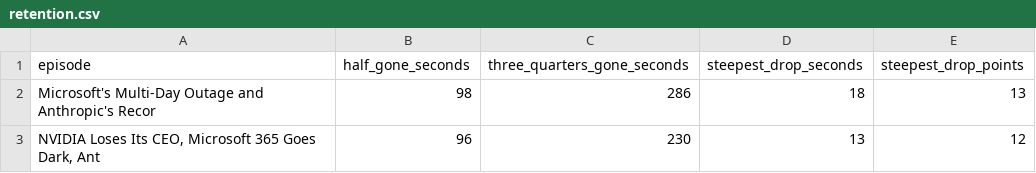
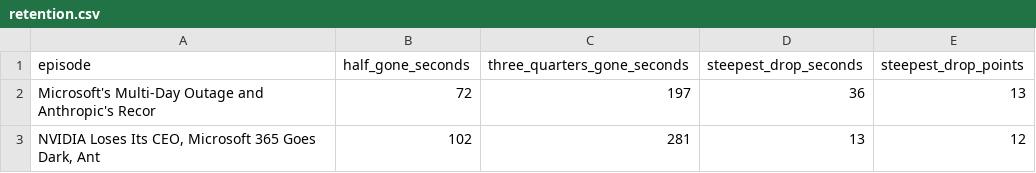
Before and after one commit to wisamk-ctrl/ai-youtube-pipeline, a CSV file: data/dashboard/retention.csv, drawn as a sheet.

```diff
--- a/data/dashboard/retention.csv
+++ b/data/dashboard/retention.csv
@@ -1,3 +1,3 @@
 episode,half_gone_seconds,three_quarters_gone_seconds,steepest_drop_seconds,steepest_drop_points
-Microsoft's Multi-Day Outage and Anthropic's Recor,98,286,18,13
-"NVIDIA Loses Its CEO, Microsoft 365 Goes Dark, Ant",96,230,13,12
+Microsoft's Multi-Day Outage and Anthropic's Recor,72,197,36,13
+"NVIDIA Loses Its CEO, Microsoft 365 Goes Dark, Ant",102,281,13,12
```
Also changed, not shown: data/dashboard/monetisation.csv, data/dashboard/posts.csv, 9 other files.
